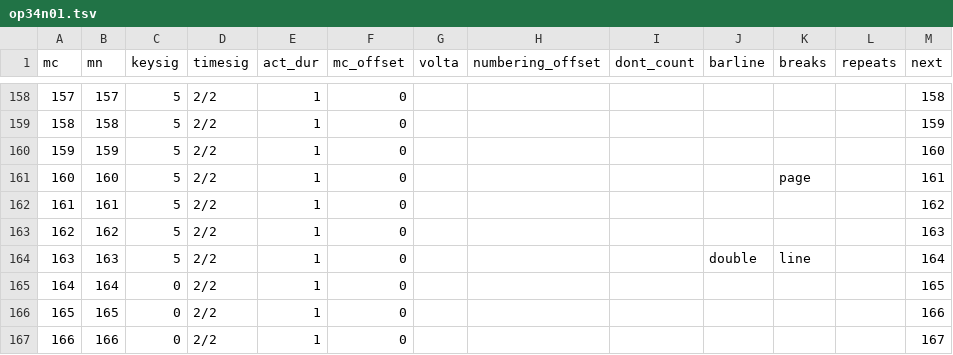
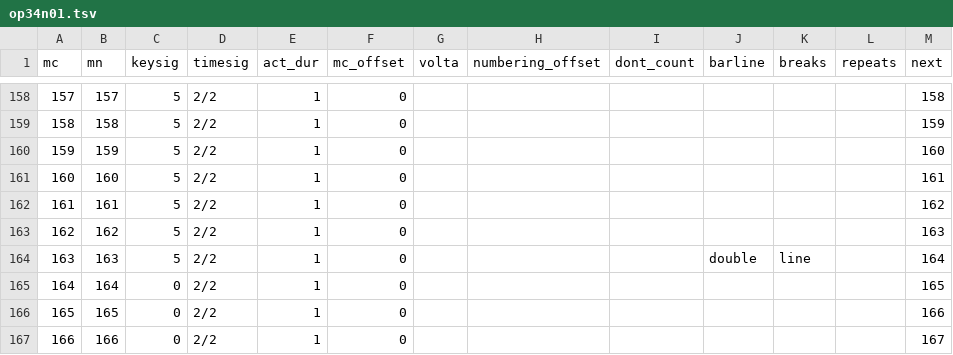
Before and after one commit to DCMLab/medtner_tales, a TSV file: measures/op34n01.tsv, drawn as a sheet; only a part is shown, gaps mark what is left out.

```diff
--- a/measures/op34n01.tsv
+++ b/measures/op34n01.tsv
@@ -160,3 +160,3 @@ mc	mn	keysig	timesig	act_dur	mc_offset	volta	numbering_offset	dont_count	barline
 159	159	5	2/2	1	0							160
-160	160	5	2/2	1	0					page		161
+160	160	5	2/2	1	0							161
 161	161	5	2/2	1	0							162
```
Also changed, not shown: harmonies/op34n01.tsv, metadata.tsv, 2 other files.
